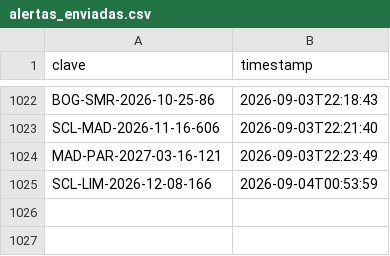
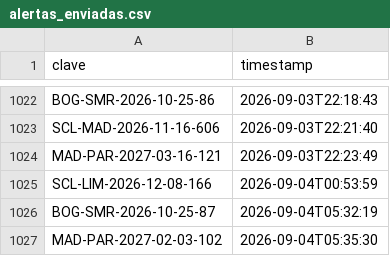
Before and after one commit to Felipebarv25/app-vuelos, a CSV file: datos/alertas_enviadas.csv, drawn as a sheet; only a part is shown, gaps mark what is left out; the diff names each change by its address in the sheet, - before the commit and + after, or states it on an @@ line.

```diff
--- a/datos/alertas_enviadas.csv
+++ b/datos/alertas_enviadas.csv
+row 1026: BOG-SMR-2026-10-25-87 | 2026-09-04T05:32:19
+row 1027: MAD-PAR-2027-02-03-102 | 2026-09-04T05:35:30
```
Also changed, not shown: 2 other files.
